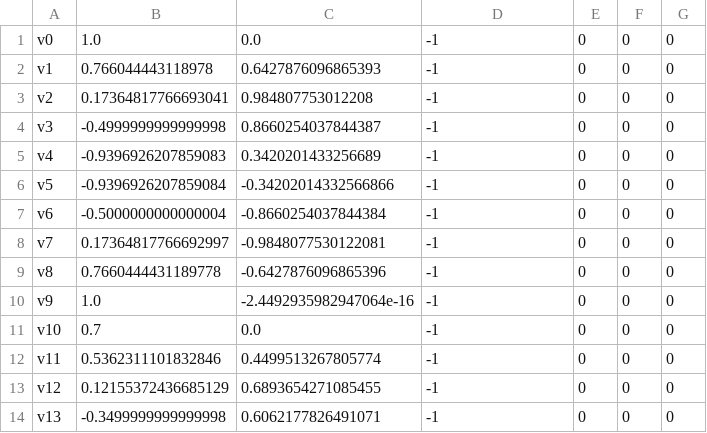
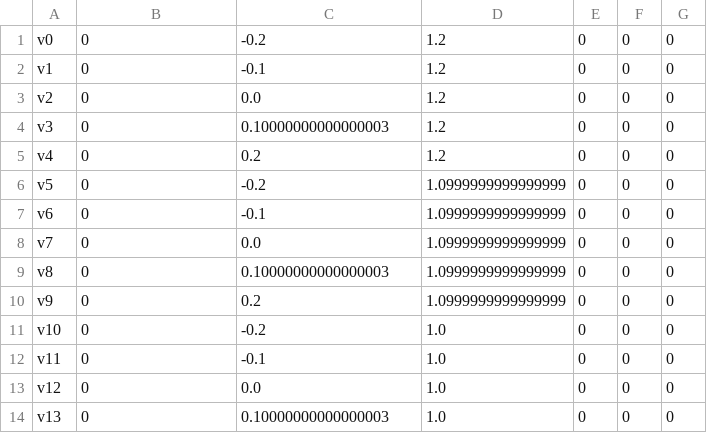
Before and after one commit to tse-hou/airsim_recoder, a CSV file: tmp.csv, drawn as a sheet; only a part is shown; the diff covers the shown part only.

```diff
--- a/tmp.csv
+++ b/tmp.csv
@@ -1,14 +1,14 @@
-v0,1.0,0.0,-1,0,0,0
-v1,0.766044443118978,0.6427876096865393,-1,0,0,0
-v2,0.17364817766693041,0.984807753012208,-1,0,0,0
-v3,-0.4999999999999998,0.8660254037844387,-1,0,0,0
-v4,-0.9396926207859083,0.3420201433256689,-1,0,0,0
-v5,-0.9396926207859084,-0.34202014332566866,-1,0,0,0
-v6,-0.5000000000000004,-0.8660254037844384,-1,0,0,0
-v7,0.17364817766692997,-0.9848077530122081,-1,0,0,0
-v8,0.7660444431189778,-0.6427876096865396,-1,0,0,0
-v9,1.0,-2.4492935982947064e-16,-1,0,0,0
-v10,0.7,0.0,-1,0,0,0
-v11,0.5362311101832846,0.4499513267805774,-1,0,0,0
-v12,0.12155372436685129,0.6893654271085455,-1,0,0,0
-v13,-0.3499999999999998,0.6062177826491071,-1,0,0,0
+v0,0,-0.2,1.2,0,0,0
+v1,0,-0.1,1.2,0,0,0
+v2,0,0.0,1.2,0,0,0
+v3,0,0.10000000000000003,1.2,0,0,0
+v4,0,0.2,1.2,0,0,0
+v5,0,-0.2,1.0999999999999999,0,0,0
+v6,0,-0.1,1.0999999999999999,0,0,0
+v7,0,0.0,1.0999999999999999,0,0,0
+v8,0,0.10000000000000003,1.0999999999999999,0,0,0
+v9,0,0.2,1.0999999999999999,0,0,0
+v10,0,-0.2,1.0,0,0,0
+v11,0,-0.1,1.0,0,0,0
+v12,0,0.0,1.0,0,0,0
+v13,0,0.10000000000000003,1.0,0,0,0
```
Also changed, not shown: 5 removed rows and 33 edited cells elsewhere in this file, 4 other files.
